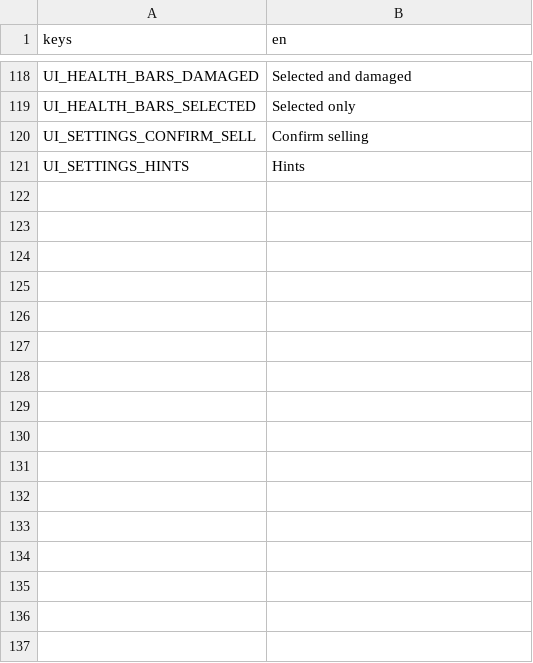
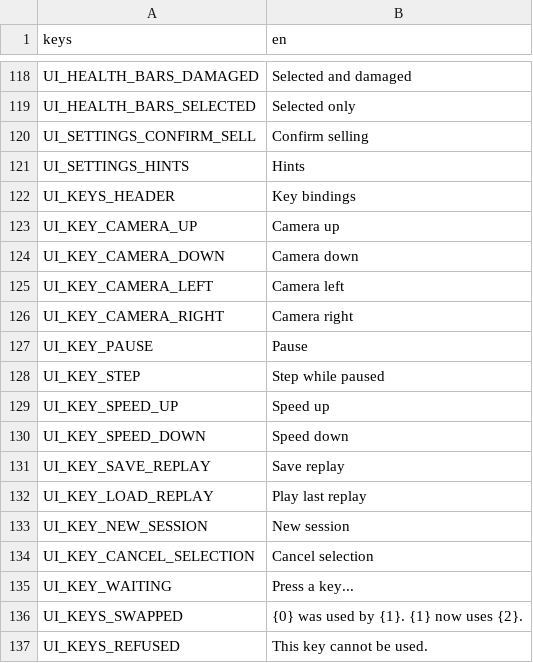
Before and after one commit to MidoMiddle/Red-Alert-2-godot-muiltiplayer-not-original, a CSV file: game/localization/en.csv, drawn as a sheet; only a part is shown, gaps mark what is left out.

```diff
--- a/game/localization/en.csv
+++ b/game/localization/en.csv
@@ -121 +121,17 @@ UI_SETTINGS_CONFIRM_SELL,Confirm selling
 UI_SETTINGS_HINTS,Hints
+UI_KEYS_HEADER,Key bindings
+UI_KEY_CAMERA_UP,Camera up
+UI_KEY_CAMERA_DOWN,Camera down
+UI_KEY_CAMERA_LEFT,Camera left
+UI_KEY_CAMERA_RIGHT,Camera right
+UI_KEY_PAUSE,Pause
+UI_KEY_STEP,Step while paused
+UI_KEY_SPEED_UP,Speed up
+UI_KEY_SPEED_DOWN,Speed down
+UI_KEY_SAVE_REPLAY,Save replay
+UI_KEY_LOAD_REPLAY,Play last replay
+UI_KEY_NEW_SESSION,New session
+UI_KEY_CANCEL_SELECTION,Cancel selection
+UI_KEY_WAITING,Press a key...
+UI_KEYS_SWAPPED,{0} was used by {1}. {1} now uses {2}.
+UI_KEYS_REFUSED,This key cannot be used.
```
Also changed, not shown: 29 other files.
